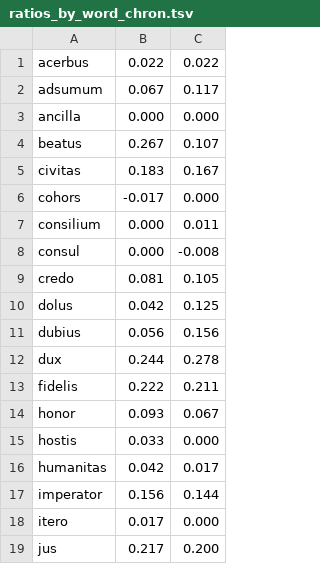
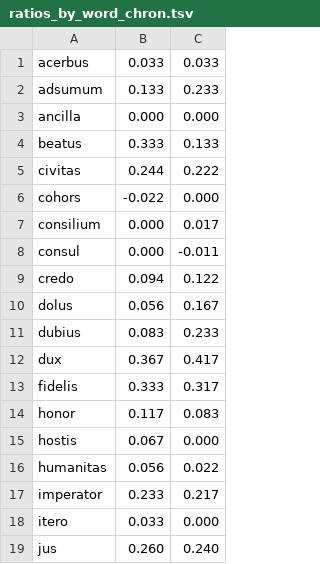
Before and after one commit to alan-turing-institute/latin_annotation, a TSV file: vagueness/ratios_by_word_chron.tsv, drawn as a sheet; only a part is shown; the diff covers the shown part only.

```diff
--- a/vagueness/ratios_by_word_chron.tsv
+++ b/vagueness/ratios_by_word_chron.tsv
@@ -1,19 +1,19 @@
-acerbus	0.022	0.022
-adsumum	0.067	0.117
+acerbus	0.033	0.033
+adsumum	0.133	0.233
 ancilla	0.000	0.000
-beatus	0.267	0.107
-civitas	0.183	0.167
-cohors	-0.017	0.000
-consilium	0.000	0.011
-consul	0.000	-0.008
-credo	0.081	0.105
-dolus	0.042	0.125
-dubius	0.056	0.156
-dux	0.244	0.278
-fidelis	0.222	0.211
-honor	0.093	0.067
-hostis	0.033	0.000
-humanitas	0.042	0.017
-imperator	0.156	0.144
-itero	0.017	0.000
-jus	0.217	0.200
+beatus	0.333	0.133
+civitas	0.244	0.222
+cohors	-0.022	0.000
+consilium	0.000	0.017
+consul	0.000	-0.011
+credo	0.094	0.122
+dolus	0.056	0.167
+dubius	0.083	0.233
+dux	0.367	0.417
+fidelis	0.333	0.317
+honor	0.117	0.083
+hostis	0.067	0.000
+humanitas	0.056	0.022
+imperator	0.233	0.217
+itero	0.033	0.000
+jus	0.260	0.240
```
Also changed, not shown: 37 edited cells elsewhere in this file, vagueness/ratios_by_word.tsv, 15 other files.
